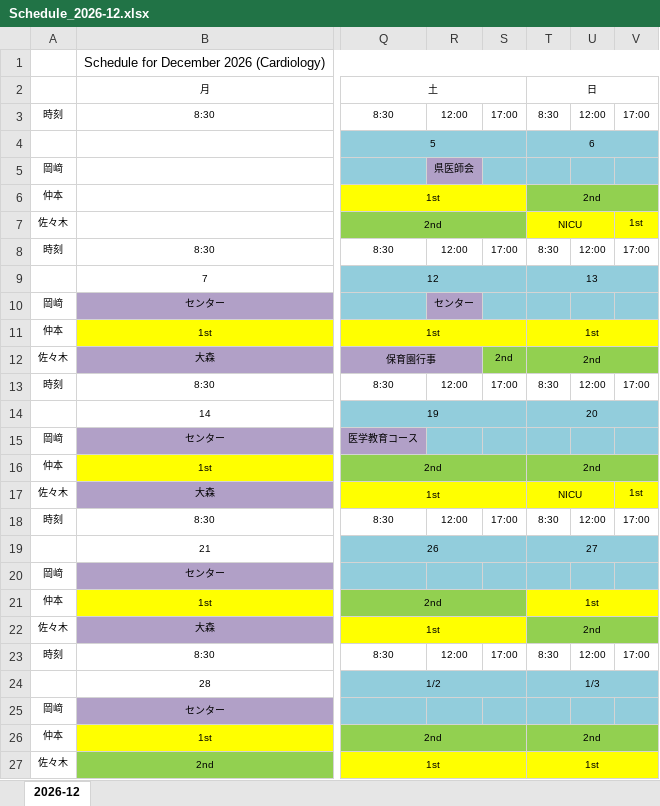
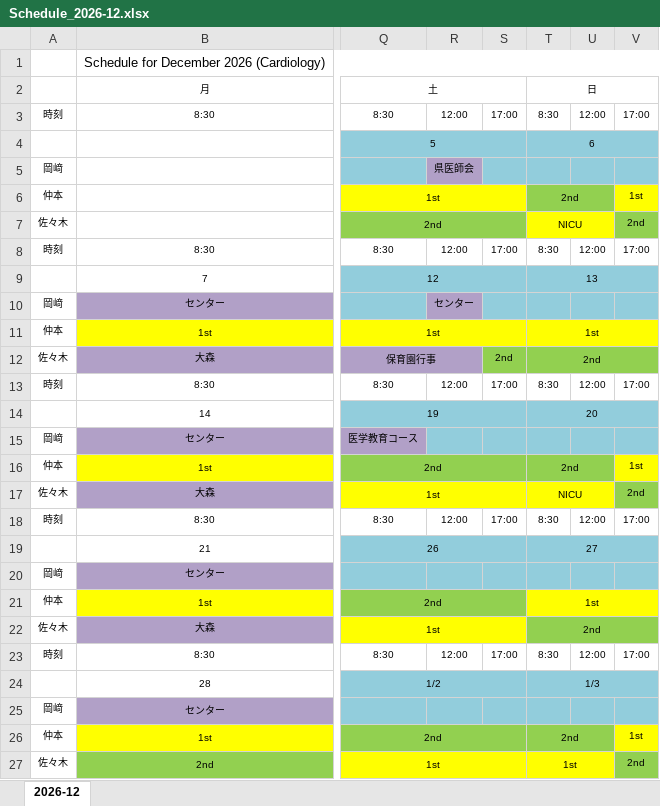
Before and after one commit to n0619y/toto, an Excel workbook: duty_roster/output/2026-12/Schedule_2026-12.xlsx, sheet 2026-12, drawn as a sheet; only a part is shown, gaps mark what is left out; values as stored, in another font and other column widths than the file's, no borders; the diff names each change by its address in the sheet, - before the commit and + after, or states it on an @@ line.

```diff
--- a/duty_roster/output/2026-12/Schedule_2026-12.xlsx (sheet 2026-12)
+++ b/duty_roster/output/2026-12/Schedule_2026-12.xlsx (sheet 2026-12)
-T6:V6 merged
+T6:U6 merged
-V6: (empty)
+V6: 1st
-V6 fill: #92D050
+V6 fill: #FFFF00
-V7: 1st
+V7: 2nd
-V7 fill: #FFFF00
+V7 fill: #92D050
-T16:V16 merged
+T16:U16 merged
-V16: (empty)
+V16: 1st
-V16 fill: #92D050
+V16 fill: #FFFF00
-V17: 1st
+V17: 2nd
-V17 fill: #FFFF00
+V17 fill: #92D050
-T26:V26 merged
+T26:U26 merged
-V26: (empty)
+V26: 1st
-V26 fill: #92D050
+V26 fill: #FFFF00
-T27:V27 merged
+T27:U27 merged
-V27: (empty)
+V27: 2nd
-V27 fill: #FFFF00
+V27 fill: #92D050
```
Also changed, not shown: 5 other files.
